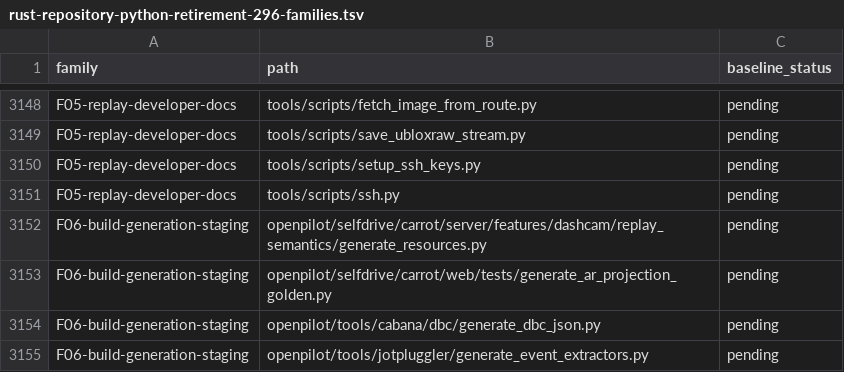
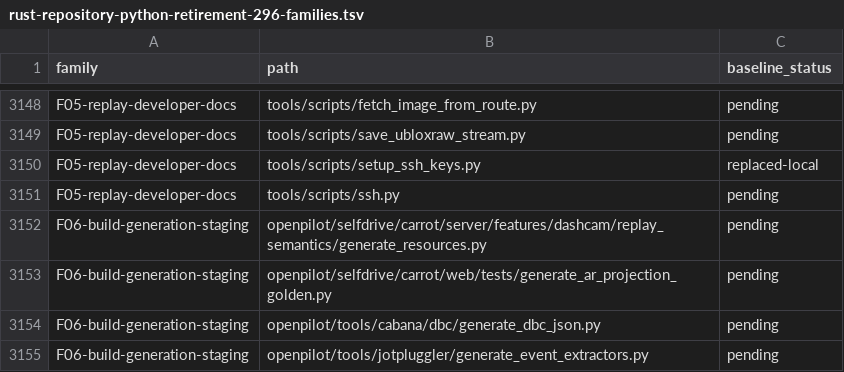
Before and after one commit to bin9208/openpilot-rust, a TSV file: docs/naver/rust-repository-python-retirement-296-families.tsv, drawn as a sheet; only a part is shown, gaps mark what is left out.

```diff
--- a/docs/naver/rust-repository-python-retirement-296-families.tsv
+++ b/docs/naver/rust-repository-python-retirement-296-families.tsv
@@ -3149,3 +3149,3 @@ F05-replay-developer-docs	tools/scripts/fetch_image_from_route.py	pending
 F05-replay-developer-docs	tools/scripts/save_ubloxraw_stream.py	pending
-F05-replay-developer-docs	tools/scripts/setup_ssh_keys.py	pending
+F05-replay-developer-docs	tools/scripts/setup_ssh_keys.py	replaced-local
 F05-replay-developer-docs	tools/scripts/ssh.py	pending
```
Also changed, not shown: docs/naver/rust-repository-python-retirement-296-execution-edges.tsv, docs/naver/rust-repository-python-retirement-296-inventory.tsv, 12 other files.
